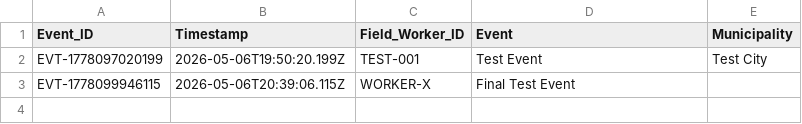
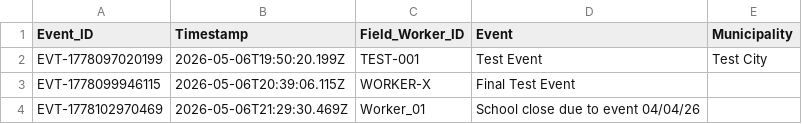
Before and after one commit to DiCocorobe/ICT4DNigeria, a CSV file: field_reports.csv, drawn as a sheet; the diff names each change by its address in the sheet, - before the commit and + after, or states it on an @@ line.

Commit message:
data: update field reports and filtered conflict datasets

```diff
--- a/field_reports.csv
+++ b/field_reports.csv
+row 4: EVT-1778102970469 | 2026-05-06T21:29:30.469Z | Worker_01 | School close due to event 04/04/26
```
Also changed, not shown: 1 other file.
